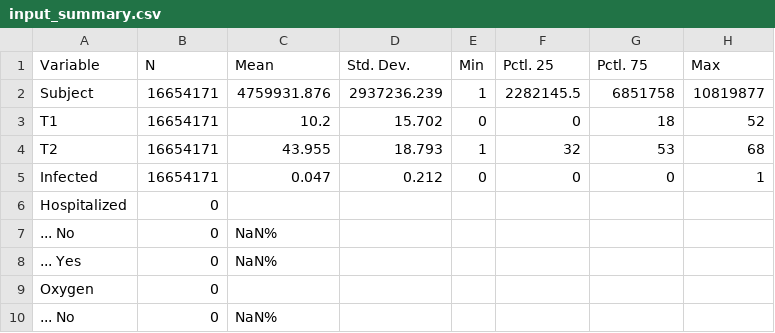
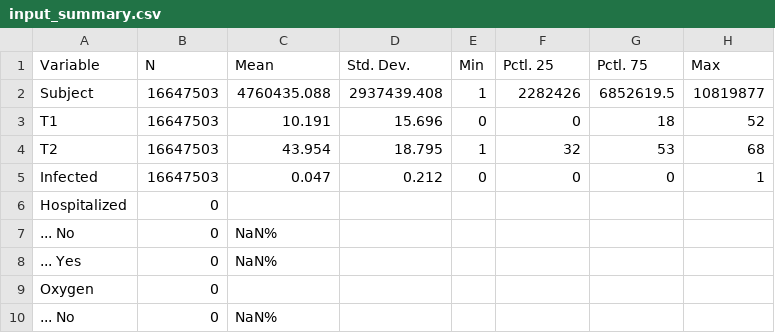
Before and after one commit to bisop-repo/omicronprotection, a CSV file: Vyvanuti/outputs/HOmicronInteractions/input_summary.csv, drawn as a sheet; only a part is shown; the diff covers the shown part only.

```diff
--- a/Vyvanuti/outputs/HOmicronInteractions/input_summary.csv
+++ b/Vyvanuti/outputs/HOmicronInteractions/input_summary.csv
@@ -1,6 +1,6 @@
 "Variable","N","Mean","Std. Dev.","Min","Pctl. 25","Pctl. 75","Max"
-"Subject","16654171","4759931.876","2937236.239","1","2282145.5","6851758","10819877"
-"T1","16654171","10.2","15.702","0","0","18","52"
-"T2","16654171","43.955","18.793","1","32","53","68"
-"Infected","16654171","0.047","0.212","0","0","0","1"
+"Subject","16647503","4760435.088","2937439.408","1","2282426","6852619.5","10819877"
+"T1","16647503","10.191","15.696","0","0","18","52"
+"T2","16647503","43.954","18.795","1","32","53","68"
+"Infected","16647503","0.047","0.212","0","0","0","1"
 "Hospitalized","0","","","","","",""
```
Also changed, not shown: 24 edited cells elsewhere in this file, 10 other files.
